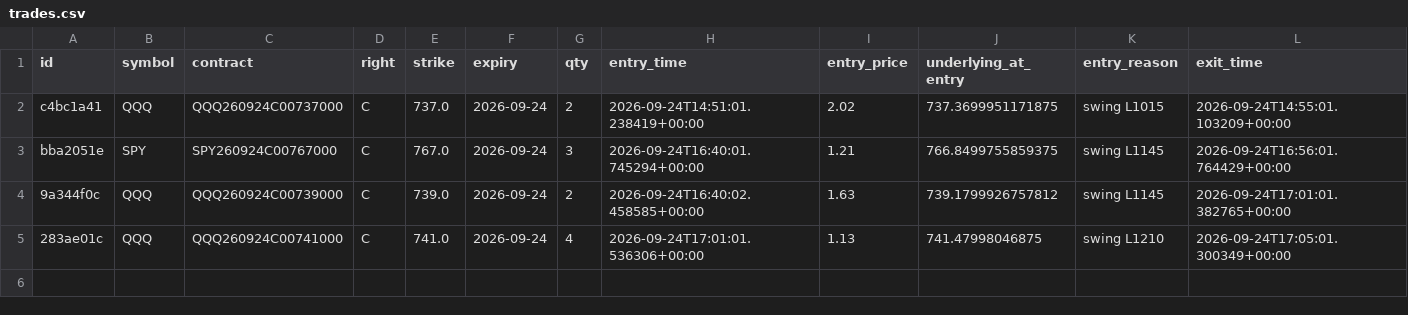
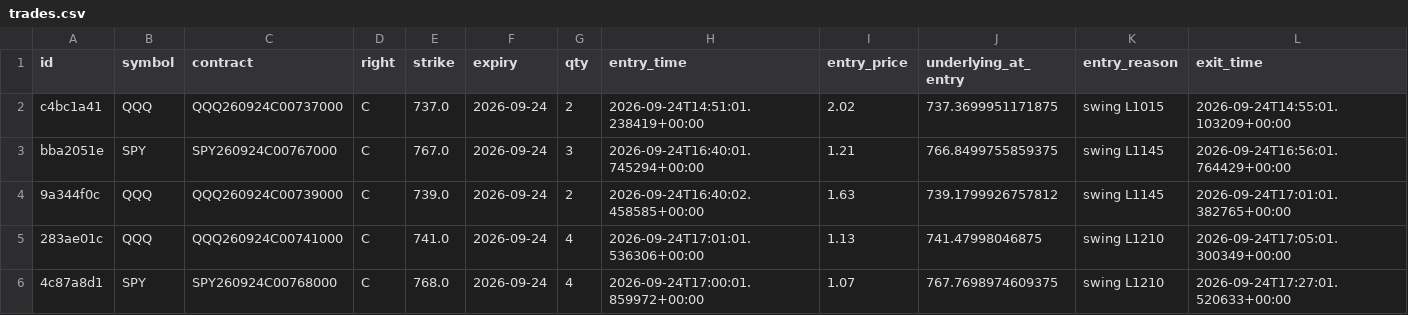
Before and after one commit to charlescox67/odte-bot, a CSV file: trades.csv, drawn as a sheet; only a part is shown; rows hold the shown columns only; the diff names each change by its address in the sheet, - before the commit and + after, or states it on an @@ line.

```diff
--- a/trades.csv
+++ b/trades.csv
+row 6: 4c87a8d1 | SPY | SPY260924C00768000 | C | 768.0 | 2026-09-24 | 4 | 2026-09-24T17:00:01.859972+00:00 | 1.07 | 767.7698974609375 | swing L1210 | 2026-09-24T17:27:01.520633+00:00
```
Also changed, not shown: 2 other files.
